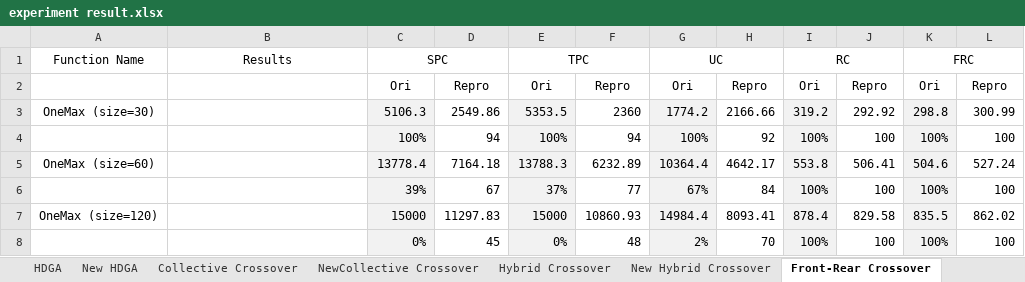
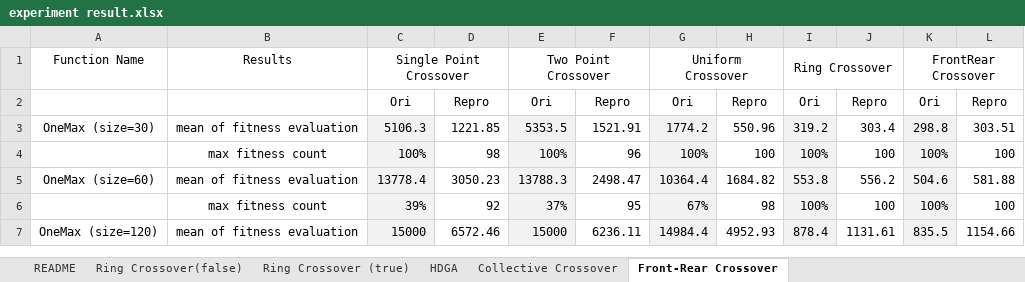
Before and after one commit to jbterrylin/GALGO-2.0, an Excel workbook: src/result/experiment result.xlsx, sheet Front-Rear Crossover, drawn as a sheet; only a part is shown; values as stored, in another font and other column widths than the file's, no borders; removed rows and columns are numbered as before the commit, all else as after; the diff covers the shown part only; the diff names each change by its address in the sheet, - before the commit and + after, or states it on an @@ line.

```diff
--- a/src/result/experiment result.xlsx (sheet Front-Rear Crossover)
+++ b/src/result/experiment result.xlsx (sheet Front-Rear Crossover)
-sheet tab: New HDGA
+sheet tab: README
-sheet tab: NewCollective Crossover
-sheet tab: Hybrid Crossover
-sheet tab: New Hybrid Crossover
@@ sheet tab order changed: README | Ring Crossover(false) | Ring Crossover (true) | HDGA | Collective Crossover | Front-Rear Crossover @@
-C1: SPC
+C1: Single Point Crossover
-E1: TPC
+E1: Two Point Crossover
-G1: UC
+G1: Uniform Crossover
-I1: RC
+I1: Ring Crossover
-K1: FRC
+K1: FrontRear Crossover
-B3: (empty)
+B3: mean of fitness evaluation
-D3: 2549.86
+D3: 1221.85
-F3: 2360
+F3: 1521.91
-H3: 2166.66
+H3: 550.96
-J3: 292.92
+J3: 303.4
-L3: 300.99
+L3: 303.51
-B4: (empty)
+B4: max fitness count
-D4: 94
+D4: 98
-F4: 94
+F4: 96
-H4: 92
+H4: 100
-B5: (empty)
+B5: mean of fitness evaluation
-D5: 7164.18
+D5: 3050.23
-F5: 6232.89
+F5: 2498.47
-H5: 4642.17
+H5: 1684.82
-J5: 506.41
+J5: 556.2
-L5: 527.24
+L5: 581.88
-B6: (empty)
+B6: max fitness count
-D6: 67
+D6: 92
-F6: 77
+F6: 95
-H6: 84
+H6: 98
-B7: (empty)
+B7: mean of fitness evaluation
-D7: 11297.83
+D7: 6572.46
-F7: 10860.93
+F7: 6236.11
-H7: 8093.41
+H7: 4952.93
-J7: 829.58
+J7: 1131.61
-L7: 862.02
+L7: 1154.66
-row 8:  |  | 0% | 45 | 0% | 48 | 2% | 70 | 100% | 100 | 100% | 100
```
Also changed, not shown: 2 added rows, 1 removed row and 86 edited cells elsewhere in this sheet, sheet Ring Crossover (true), sheet README, sheet Collective Crossover, sheet Ring Crossover(false), sheet HDGA, other sheet tabs, hidden cells.
